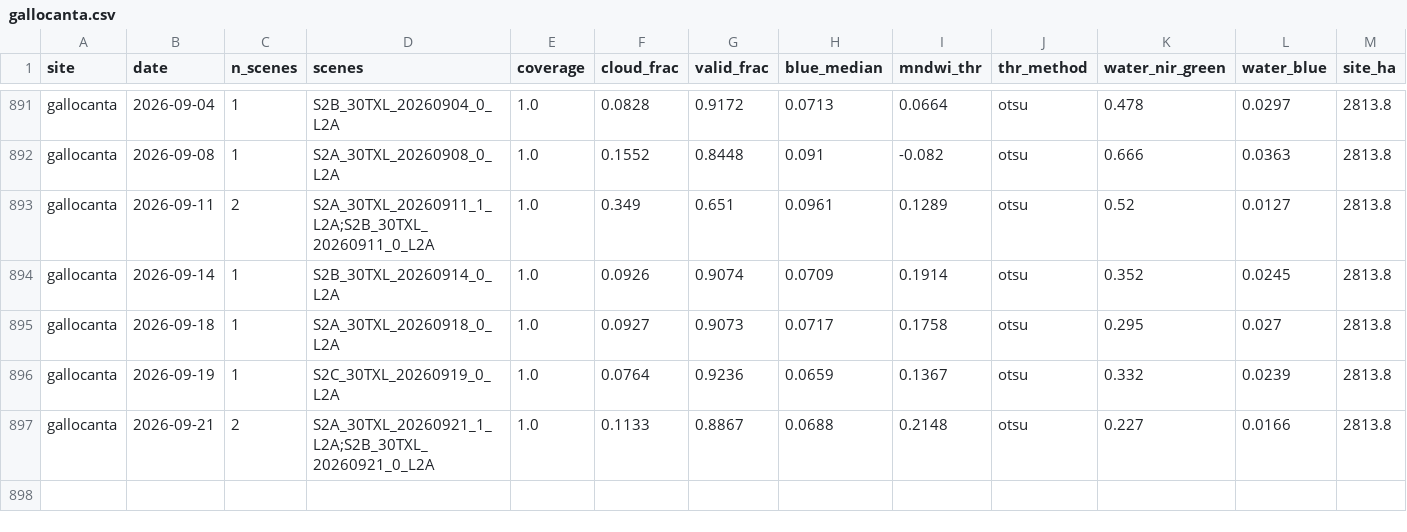
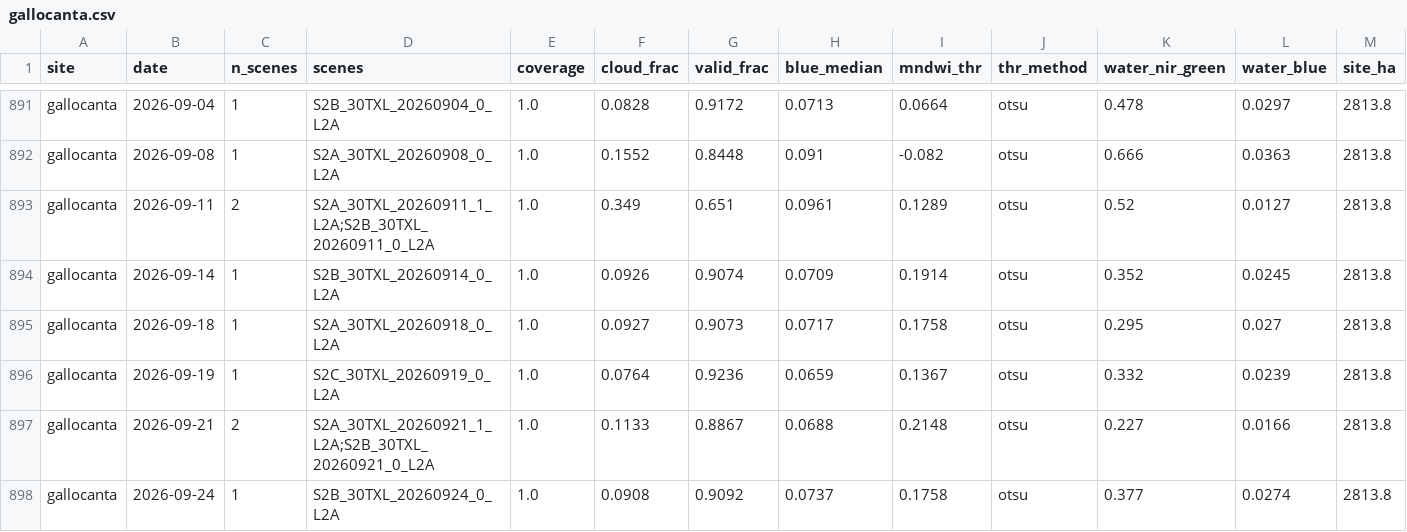
Before and after one commit to Asensio94/vigilancia-humedales, a CSV file: data/series/gallocanta.csv, drawn as a sheet; only a part is shown, gaps mark what is left out; rows hold the shown columns only; the diff names each change by its address in the sheet, - before the commit and + after, or states it on an @@ line.

```diff
--- a/data/series/gallocanta.csv
+++ b/data/series/gallocanta.csv
+row 898: gallocanta | 2026-09-24 | 1 | S2B_30TXL_20260924_0_L2A | 1.0 | 0.0908 | 0.9092 | 0.0737 | 0.1758 | otsu | 0.377 | 0.0274 | 2813.8
```
Also changed, not shown: data/series/donana.csv, data/series/fuente-piedra.csv, 2 other files.
